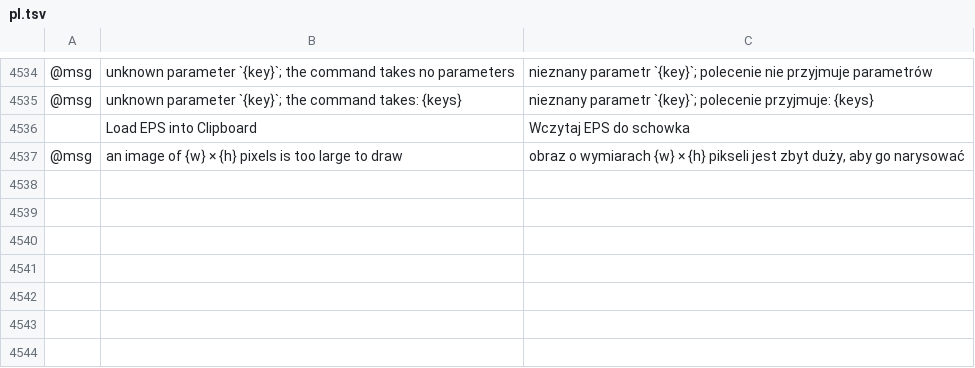
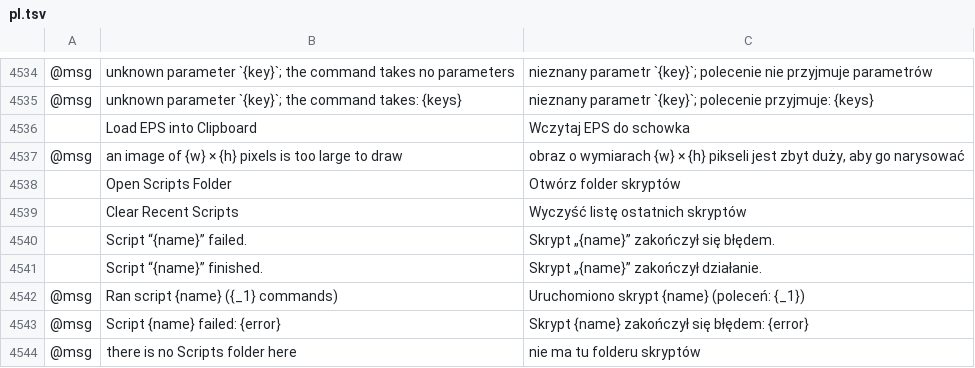
Before and after one commit to Daiduong/vectorcraft, a TSV file: crates/ui-egui/src/i18n/pl.tsv, drawn as a sheet; only a part is shown, gaps mark what is left out; the diff names each change by its address in the sheet, - before the commit and + after, or states it on an @@ line.

```diff
--- a/crates/ui-egui/src/i18n/pl.tsv
+++ b/crates/ui-egui/src/i18n/pl.tsv
+row 4538:  | Open Scripts Folder | Otwórz folder skryptów
+row 4539:  | Clear Recent Scripts | Wyczyść listę ostatnich skryptów
+row 4540:  | Script “{name}” failed. | Skrypt „{name}” zakończył się błędem.
+row 4541:  | Script “{name}” finished. | Skrypt „{name}” zakończył działanie.
+row 4542: @msg | Ran script {name} ({_1} commands) | Uruchomiono skrypt {name} (poleceń: {_1})
+row 4543: @msg | Script {name} failed: {error} | Skrypt {name} zakończył się błędem: {error}
+row 4544: @msg | there is no Scripts folder here | nie ma tu folderu skryptów
```
Also changed, not shown: crates/ui-egui/src/i18n/vi.tsv.
